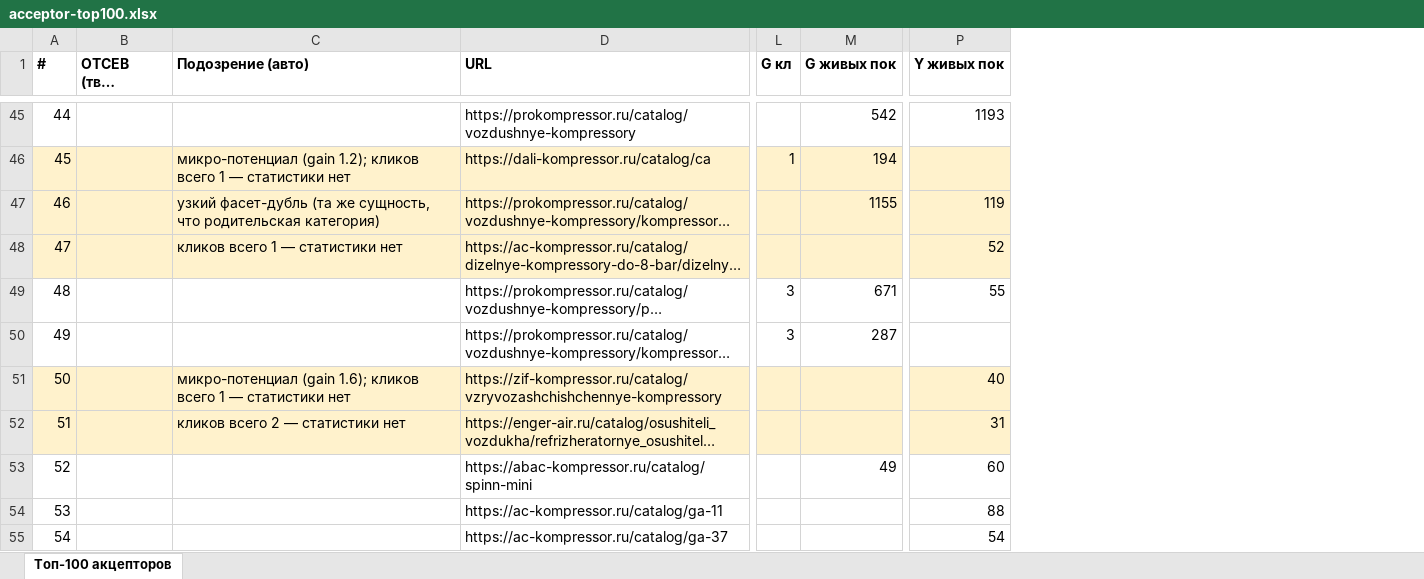
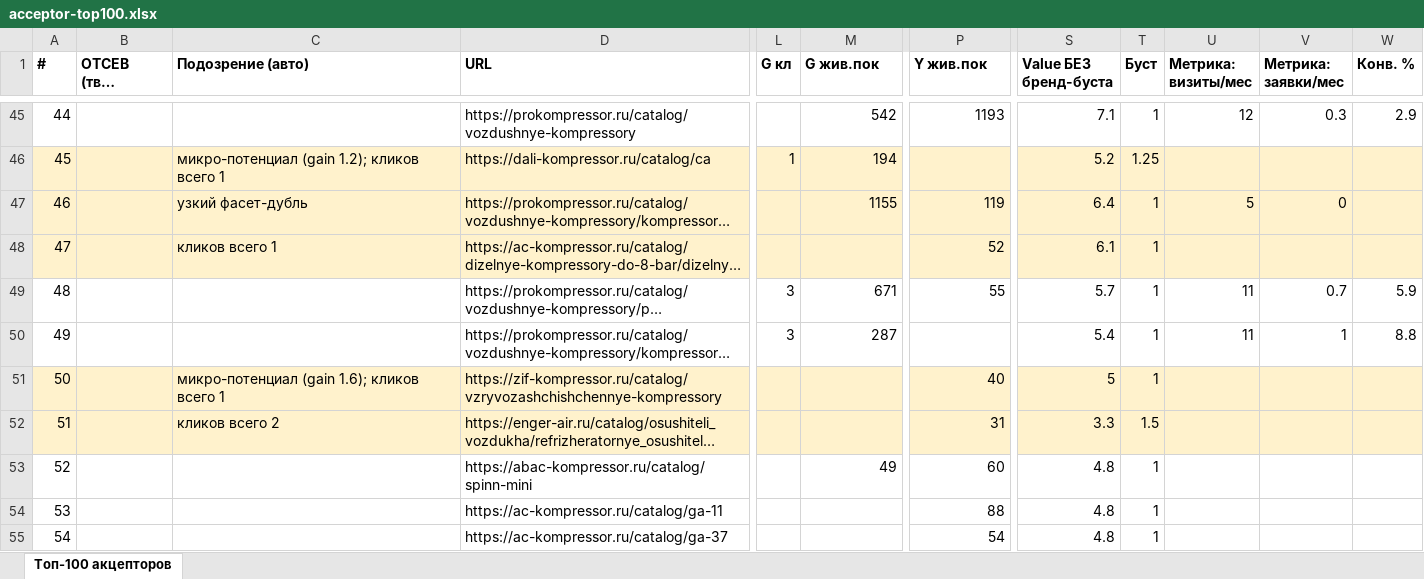
Before and after one commit to kirillrand4-alt/avto, an Excel workbook: seo-texts/frog/acceptor-top100.xlsx, sheet Топ-100 акцепторов, drawn as a sheet; only a part is shown, gaps mark what is left out; long unchanged cells end in …; values as stored, in another font and other column widths than the file's, no borders; the diff covers the shown part only; the diff names each change by its address in the sheet, - before the commit and + after, or states it on an @@ line.

```diff
--- a/seo-texts/frog/acceptor-top100.xlsx (sheet Топ-100 акцепторов)
+++ b/seo-texts/frog/acceptor-top100.xlsx (sheet Топ-100 акцепторов)
+column S (Value БЕЗ бренд-буста), rows 45-55: 7.1 | 5.2 | 6.4 | 6.1 | 5.7 | 5.4 | 5 | 3.3 | 4.8 | 4.8 | 4.8
+column T (Буст), rows 45-55: 1 | 1.25 | 1 | 1 | 1 | 1 | 1 | 1.5 | 1 | 1 | 1
+column U (Метрика: визиты/мес), rows 45-50: 12 |  | 5 |  | 11 | 11
+column V (Метрика: заявки/мес), rows 45-50: 0.3 |  | 0 |  | 0.7 | 1
+column W (Конв. %), rows 45-50: 2.9 |  |  |  | 5.9 | 8.8
-M1: G живых пок
+M1: G жив.пок
-P1: Y живых пок
+P1: Y жив.пок
-C46 (Подозрение (авто)): …всего 1 — статистики нет
+C46 (Подозрение (авто)): …всего 1
-C47 (Подозрение (авто)): узкий фасет-дубль (та же сущность, что родительская категория)
+C47 (Подозрение (авто)): узкий фасет-дубль
-C48 (Подозрение (авто)): кликов всего 1 — статистики нет
+C48 (Подозрение (авто)): кликов всего 1
-C51 (Подозрение (авто)): …всего 1 — статистики нет
+C51 (Подозрение (авто)): …всего 1
-C52 (Подозрение (авто)): кликов всего 2 — статистики нет
+C52 (Подозрение (авто)): кликов всего 2
```
Also changed, not shown: 50 edited cells elsewhere in this sheet.
